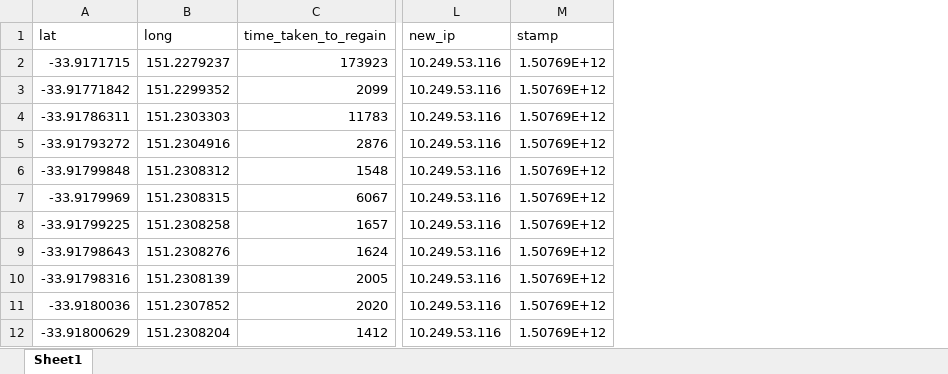
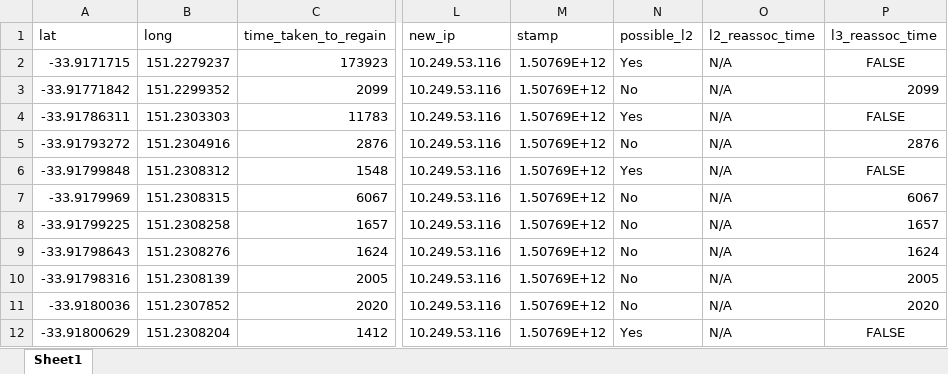
Before and after one commit to rybrose/WifiAnalyser, an Excel workbook: All Blackspots.xlsx, sheet Sheet1, drawn as a sheet; only a part is shown, gaps mark what is left out; values as stored, in another font and other column widths than the file's, no borders; the diff names each change by its address in the sheet, - before the commit and + after, or states it on an @@ line.

```diff
--- a/All Blackspots.xlsx (sheet Sheet1)
+++ b/All Blackspots.xlsx (sheet Sheet1)
+column N (possible_l2), rows 2-12: Yes | No | Yes | No | Yes | No | No | No | No | No | Yes
+column O (l2_reassoc_time), rows 2-12: all N/A
+column P (l3_reassoc_time), rows 2-12: FALSE | 2099 | FALSE | 2876 | FALSE | 6067 | 1657 | 1624 | 2005 | 2020 | FALSE
```
Also changed, not shown: All Locations.xlsx, 3 other files.
